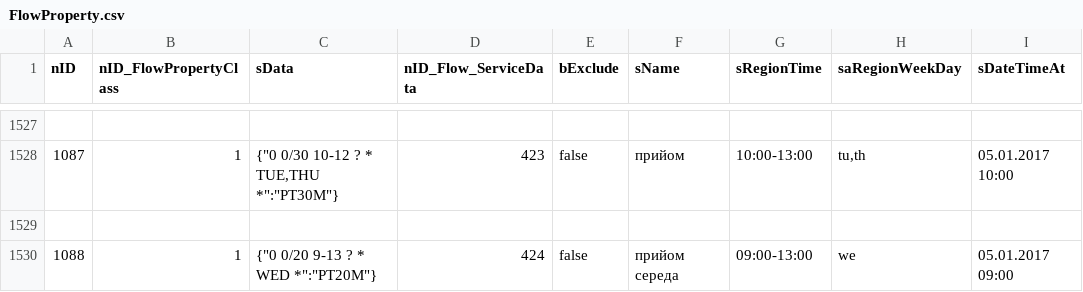
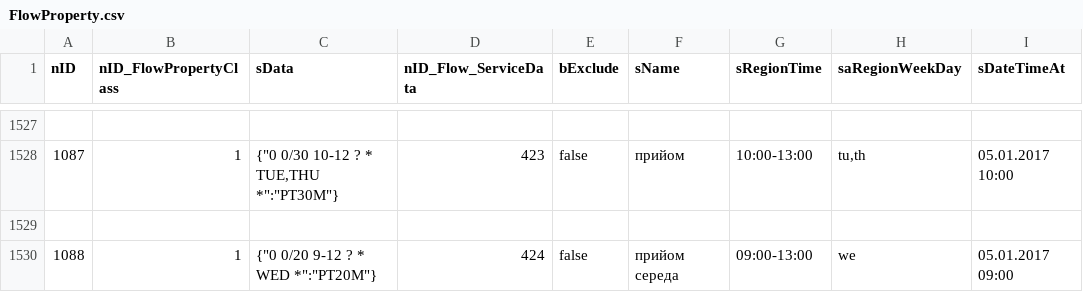
Before and after one commit to iGov-UA/i, a CSV file: wf-base/src/main/resources/data/FlowProperty.csv, drawn as a sheet; only a part is shown, gaps mark what is left out; the diff names each change by its address in the sheet, - before the commit and + after, or states it on an @@ line.

Commit message:
fix cherg

```diff
--- a/wf-base/src/main/resources/data/FlowProperty.csv
+++ b/wf-base/src/main/resources/data/FlowProperty.csv
-C1530 (sData): {"0 0/20 9-13 ? * WED *":"PT20M"}
+C1530 (sData): {"0 0/20 9-12 ? * WED *":"PT20M"}
```
